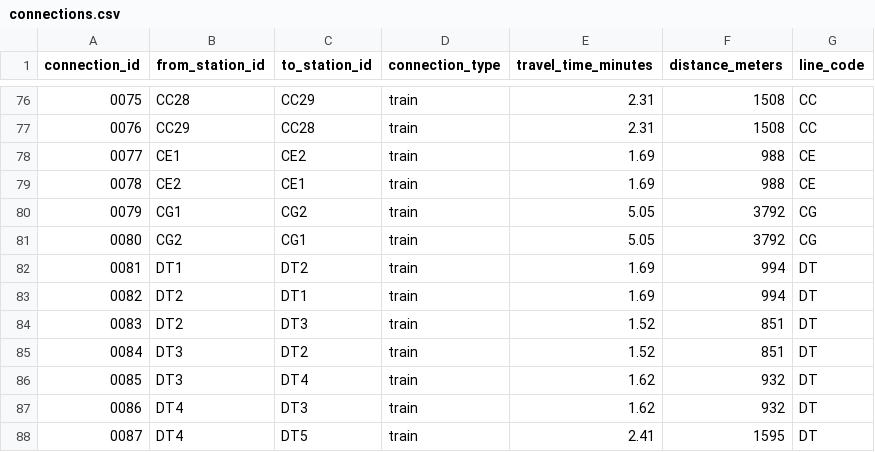
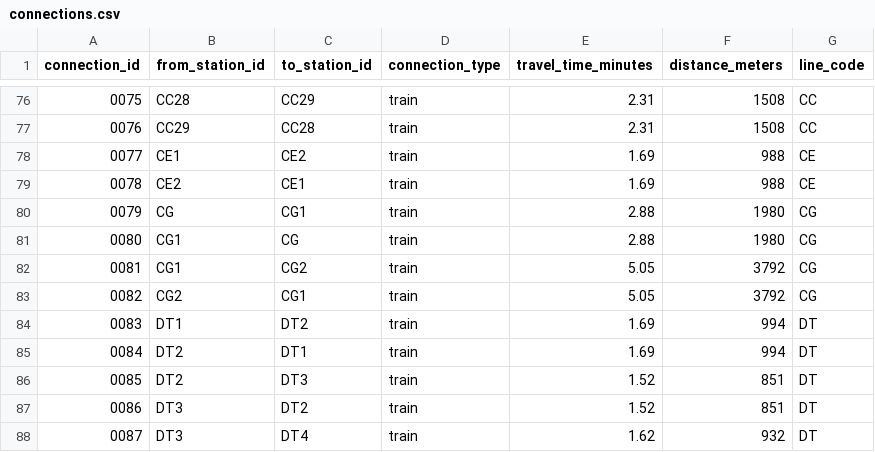
Before and after one commit to metamutator/vartakuni_vihaaram, a CSV file: data/raw/connections.csv, drawn as a sheet; only a part is shown, gaps mark what is left out; the shorter side is filled out with more unchanged rows; addresses are those after the commit; the diff names each change by its address in the sheet, - before the commit and + after, or states it on an @@ line.

Commit message:
US-106: Fix edge case handling for stations without numbers (CG, STC, PTC)
- Modified parse_station_code logic to include terminals with station_num=0
- Updated connection logic to connect terminal stations (num=0) to first numbered station (num=1)
- Fixes missing CG→CG1 connection (Tanah Merah → Expo on Changi Airport line)
- Increases train connections from 386 to 388 (194 pairs)

```diff
--- a/data/raw/connections.csv
+++ b/data/raw/connections.csv
+row 80: 0079 | CG | CG1 | train | 2.88 | 1980 | CG
+row 81: 0080 | CG1 | CG | train | 2.88 | 1980 | CG
@@ column A (connection_id) renumbered from row 82 down @@
```
Also changed, not shown: 1 other file.
